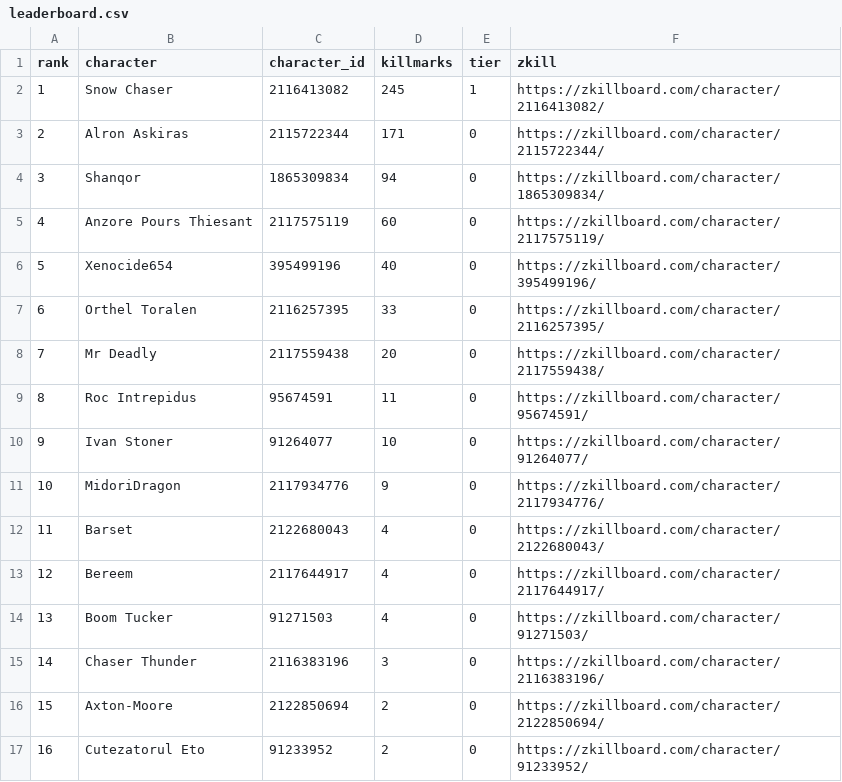
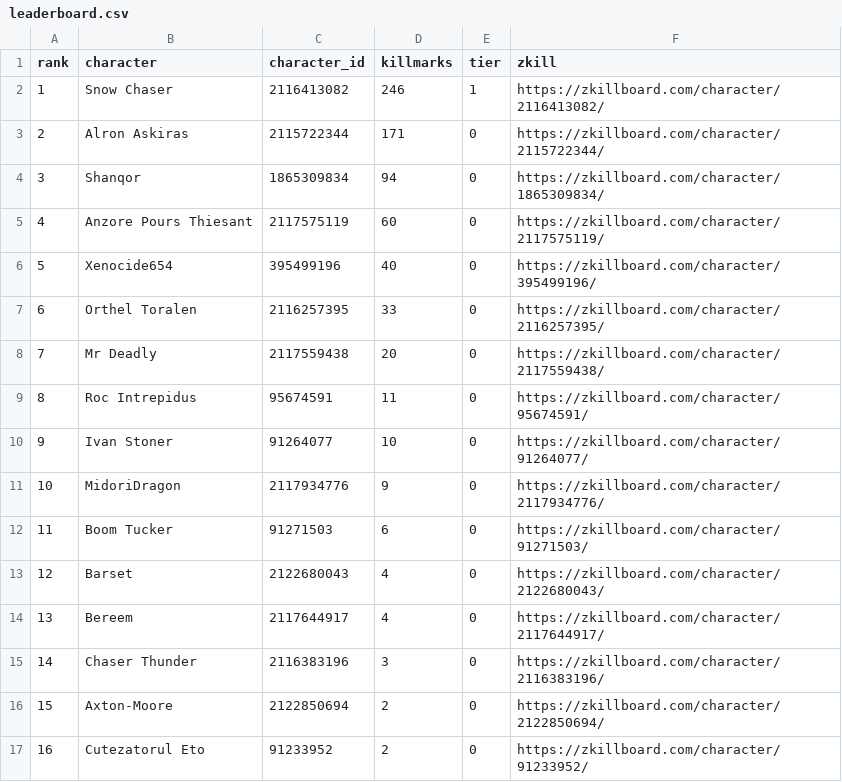
Before and after one commit to Schlaibi/optm-killmark-tracker, a CSV file: data/leaderboard.csv, drawn as a sheet; removed rows and columns are numbered as before the commit, all else as after; the diff names each change by its address in the sheet, - before the commit and + after, or states it on an @@ line.

```diff
--- a/data/leaderboard.csv
+++ b/data/leaderboard.csv
-D2 (killmarks): 245
+D2 (killmarks): 246
+row 12: 11 | Boom Tucker | 91271503 | 6 | 0 | https://zkillboard.com/character/91271503/
@@ column A (rank) renumbered between rows 13 and 14 @@
-row 14: 13 | Boom Tucker | 91271503 | 4 | 0 | https://zkillboard.com/character/91271503/
```
Also changed, not shown: 2 other files.
